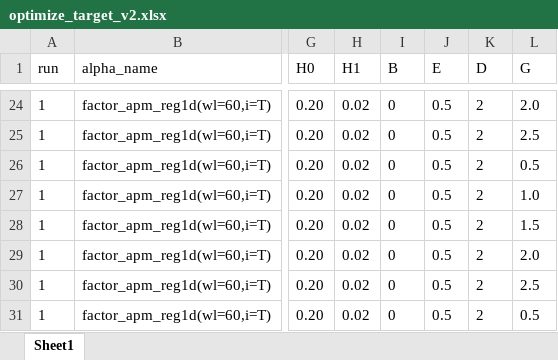
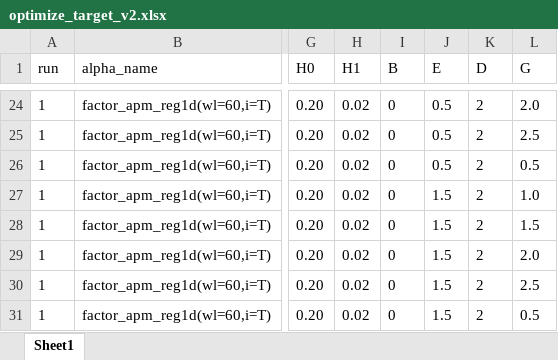
Before and after one commit to wins-m/XJ, an Excel workbook: BarraPCA/optimize_target_v2.xlsx, sheet Sheet1, drawn as a sheet; only a part is shown, gaps mark what is left out; values as stored, in another font and other column widths than the file's, no borders; table styles not drawn; the diff covers the shown part only; the diff names each change by its address in the sheet, - before the commit and + after, or states it on an @@ line.

```diff
--- a/BarraPCA/optimize_target_v2.xlsx (sheet Sheet1)
+++ b/BarraPCA/optimize_target_v2.xlsx (sheet Sheet1)
-J27:J31 (E): 0.5
+J27:J31 (E): 1.5
```
Also changed, not shown: 30 edited cells elsewhere in this sheet, 7 other files.
